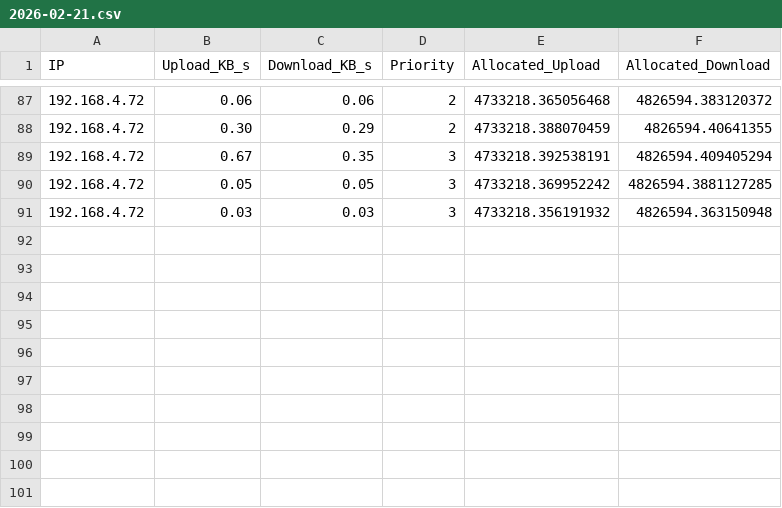
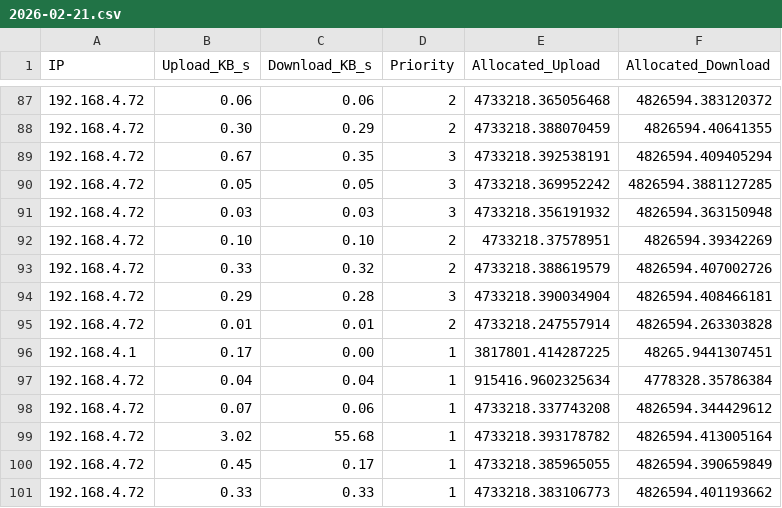
Before and after one commit to chaudharykeshavraj/dynamic-allocation, a CSV file: data/2026-02-21.csv, drawn as a sheet; only a part is shown, gaps mark what is left out.

Commit message:
pushed csv files

```diff
--- a/data/2026-02-21.csv
+++ b/data/2026-02-21.csv
@@ -91 +91,11 @@ IP,Upload_KB_s,Download_KB_s,Priority,Allocated_Upload,Allocated_Download
 192.168.4.72,0.03,0.03,3,4733218.356191932,4826594.363150948
+192.168.4.72,0.10,0.10,2,4733218.37578951,4826594.39342269
+192.168.4.72,0.33,0.32,2,4733218.388619579,4826594.407002726
+192.168.4.72,0.29,0.28,3,4733218.390034904,4826594.408466181
+192.168.4.72,0.01,0.01,2,4733218.247557914,4826594.263303828
+192.168.4.1,0.17,0.00,1,3817801.414287225,48265.9441307451
+192.168.4.72,0.04,0.04,1,915416.9602325634,4778328.35786384
+192.168.4.72,0.07,0.06,1,4733218.337743208,4826594.344429612
+192.168.4.72,3.02,55.68,1,4733218.393178782,4826594.413005164
+192.168.4.72,0.45,0.17,1,4733218.385965055,4826594.390659849
+192.168.4.72,0.33,0.33,1,4733218.383106773,4826594.401193662
```
